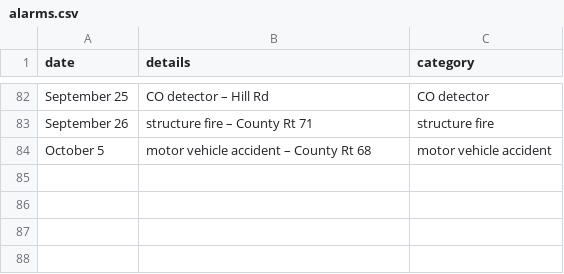
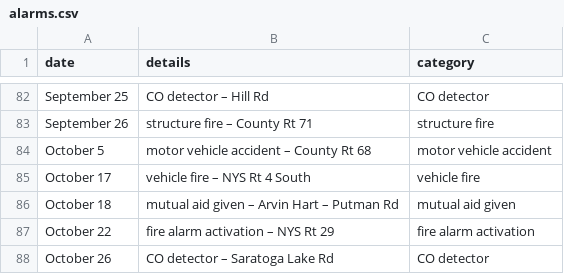
Before and after one commit to qsfd/qsfd.com, a CSV file: _data/alarms.csv, drawn as a sheet; only a part is shown, gaps mark what is left out.

Commit message:
Update alarms.csv

```diff
--- a/_data/alarms.csv
+++ b/_data/alarms.csv
@@ -84 +84,5 @@ September 26,structure fire – County Rt 71,structure fire
 October 5,motor vehicle accident – County Rt 68,motor vehicle accident
+October 17,vehicle fire – NYS Rt 4 South,vehicle fire
+October 18,mutual aid given – Arvin Hart – Putman Rd,mutual aid given
+October 22,fire alarm activation – NYS Rt 29,fire alarm activation
+October 26,CO detector – Saratoga Lake Rd,CO detector
```
